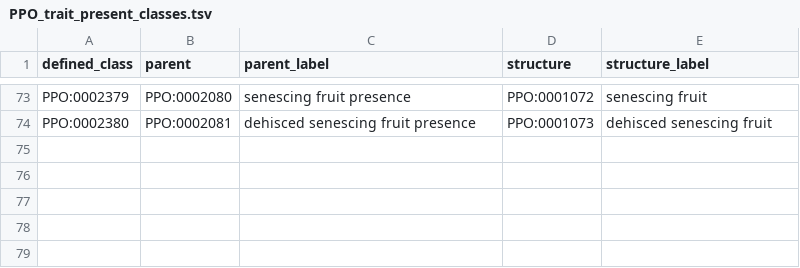
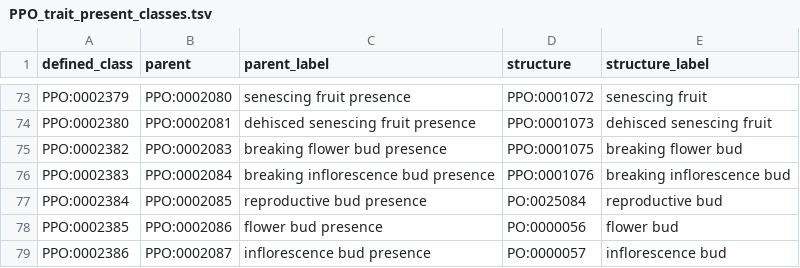
Before and after one commit to PlantPhenoOntology/ppo, a TSV file: src/patterns/data/default/PPO_trait_present_classes.tsv, drawn as a sheet; only a part is shown, gaps mark what is left out; the diff names each change by its address in the sheet, - before the commit and + after, or states it on an @@ line.

```diff
--- a/src/patterns/data/default/PPO_trait_present_classes.tsv
+++ b/src/patterns/data/default/PPO_trait_present_classes.tsv
+row 75: PPO:0002382 | PPO:0002083 | breaking flower bud presence | PPO:0001075 | breaking flower bud
+row 76: PPO:0002383 | PPO:0002084 | breaking inflorescence bud presence | PPO:0001076 | breaking inflorescence bud
+row 77: PPO:0002384 | PPO:0002085 | reproductive bud presence | PO:0025084 | reproductive bud
+row 78: PPO:0002385 | PPO:0002086 | flower bud presence | PO:0000056 | flower bud
+row 79: PPO:0002386 | PPO:0002087 | inflorescence bud presence | PO:0000057 | inflorescence bud
```
Also changed, not shown: src/patterns/data/default/PPO_trait_absent_classes.tsv, src/patterns/data/default/PPO_trait_presence_classes.tsv, 9 other files.
